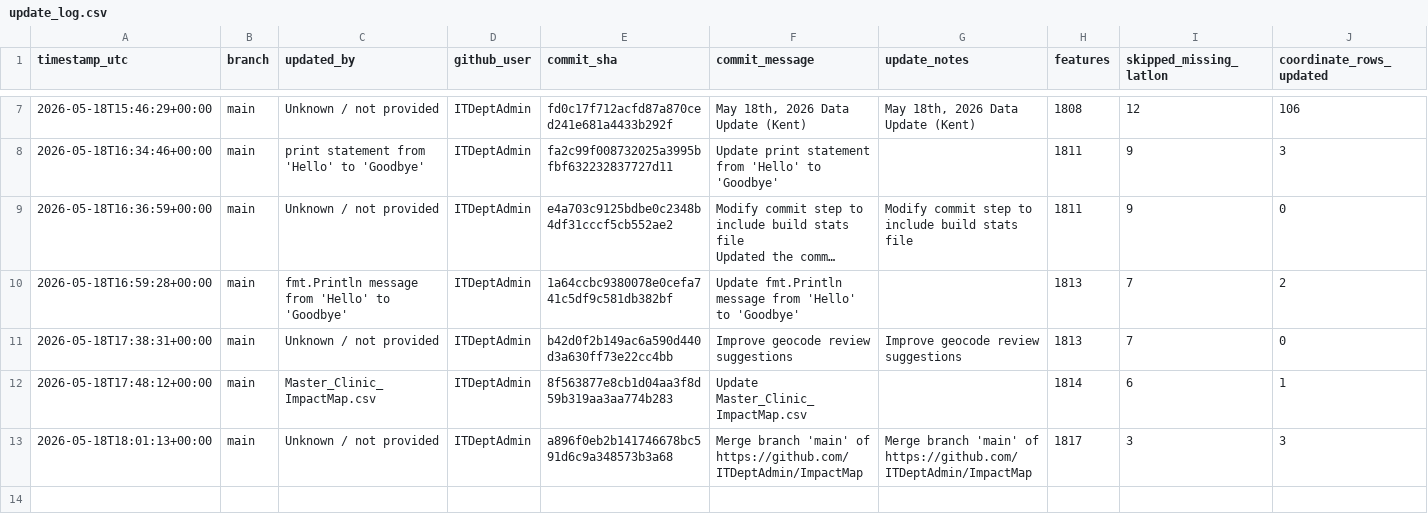
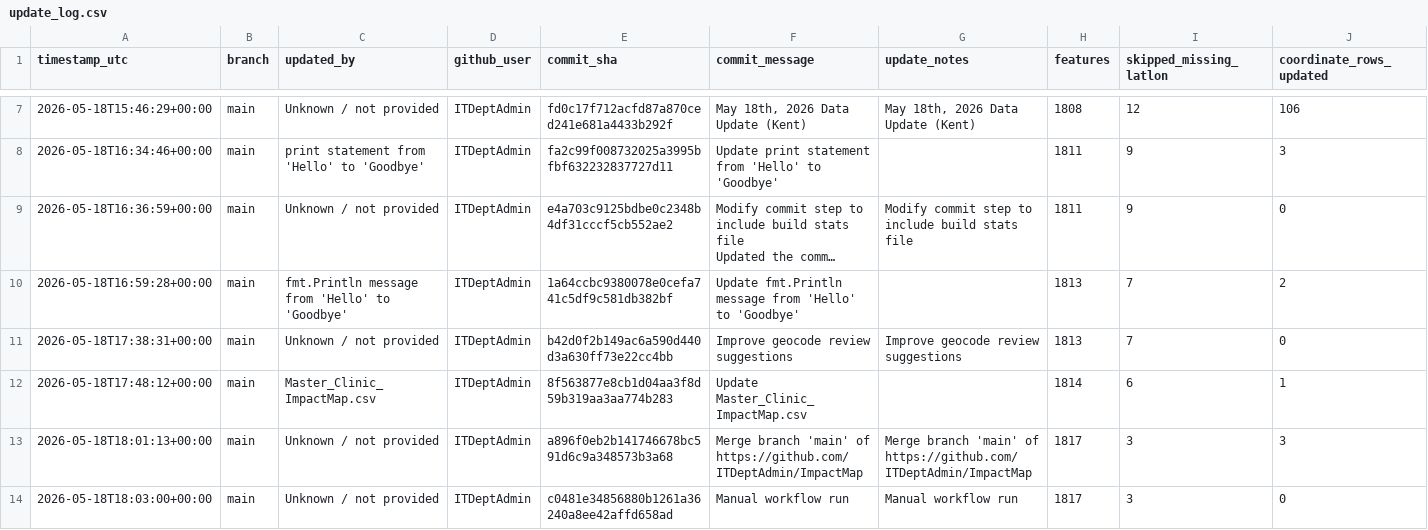
Before and after one commit to ITDeptAdmin/ImpactMap, a CSV file: logs/update_log.csv, drawn as a sheet; only a part is shown, gaps mark what is left out; long unchanged cells end in …; rows hold the shown columns only; the diff names each change by its address in the sheet, - before the commit and + after, or states it on an @@ line.

```diff
--- a/logs/update_log.csv
+++ b/logs/update_log.csv
+row 14: 2026-05-18T18:03:00+00:00 | main | Unknown / not provided | ITDeptAdmin | c0481e34856880b1261a36240a8ee42affd658ad | Manual workflow run | Manual workflow run | 1817 | 3 | 0
```
Also changed, not shown: 1 other file.
